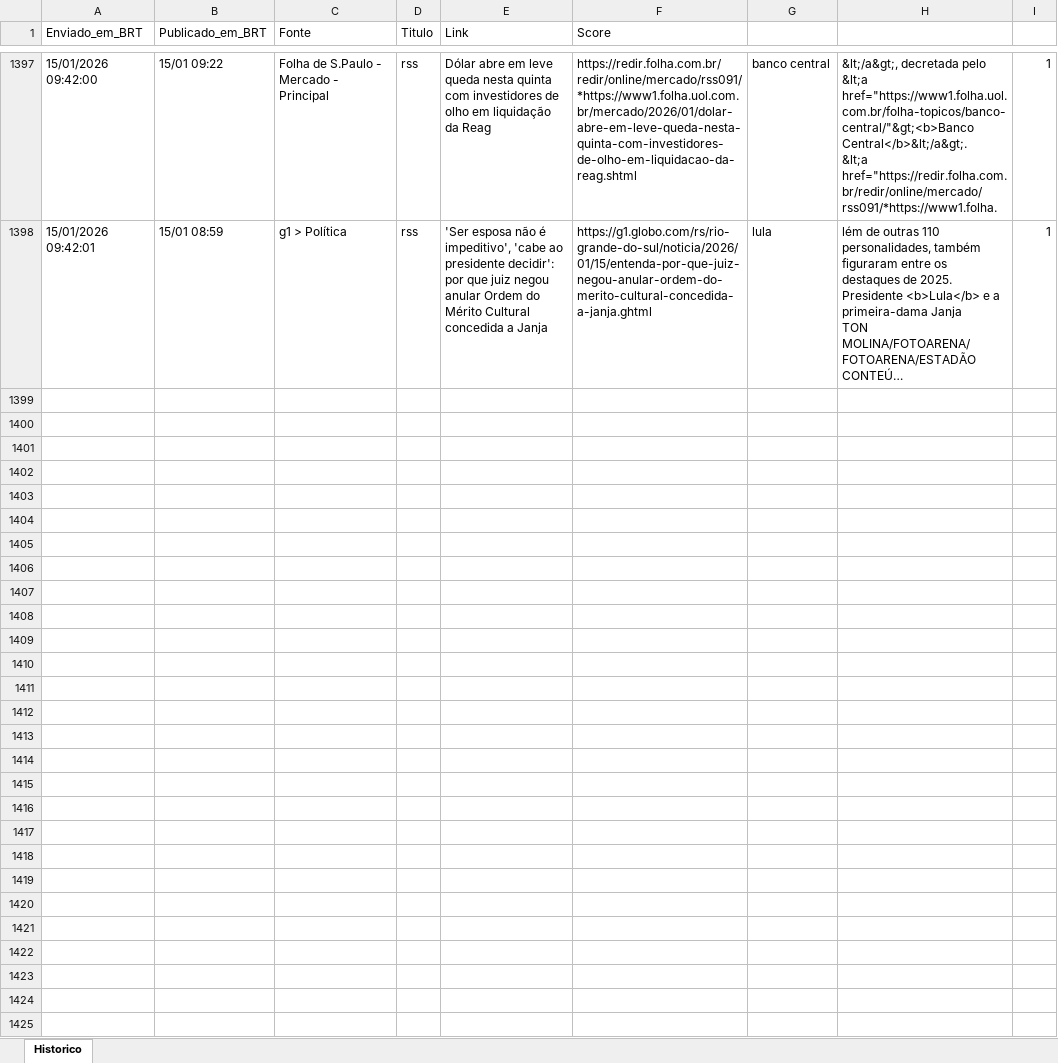
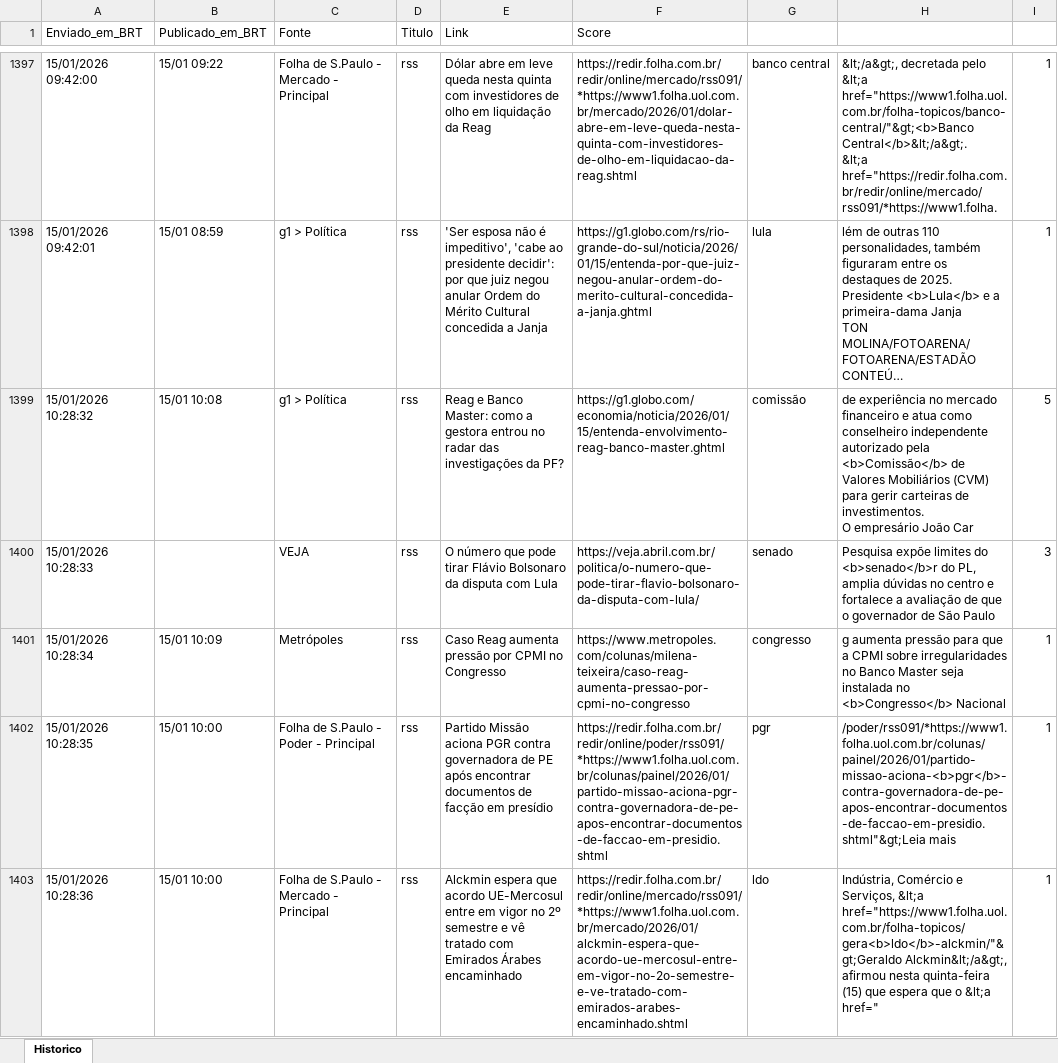
Before and after one commit to LucasPin45/ZanattaNews, an Excel workbook: historico_news.xlsx, sheet Historico, drawn as a sheet; only a part is shown, gaps mark what is left out; long unchanged cells end in …; values as stored, in another font and other column widths than the file's, no borders; ↵ is a line break in a cell; the diff covers the shown part only; the diff names each change by its address in the sheet, - before the commit and + after, or states it on an @@ line.

```diff
--- a/historico_news.xlsx (sheet Historico)
+++ b/historico_news.xlsx (sheet Historico)
+row 1399: 15/01/2026 10:28:32 | 15/01 10:08 | g1 > Política | rss | Reag e Banco Master: como a gestora entrou no radar das investigações da PF? | https://g1.globo.com/economia/noticia/2026/01/15/entenda-envolvimento-reag-banco-master.ghtml | comissão | de experiência no mercado financeiro e atua como conselheiro independente autorizado pela <b>Comissão</b> de Valores Mobiliários (CVM) para gerir carteiras de investimentos. ↵ O empresário João Car | 5
+row 1400: 15/01/2026 10:28:33 |  | VEJA | rss | O número que pode tirar Flávio Bolsonaro da disputa com Lula | https://veja.abril.com.br/politica/o-numero-que-pode-tirar-flavio-bolsonaro-da-disputa-com-lula/ | senado | Pesquisa expõe limites do <b>senado</b>r do PL, amplia dúvidas no centro e fortalece a avaliação de que o governador de São Paulo | 3
+row 1401: 15/01/2026 10:28:34 | 15/01 10:09 | Metrópoles | rss | Caso Reag aumenta pressão por CPMI no Congresso | https://www.metropoles.com/colunas/milena-teixeira/caso-reag-aumenta-pressao-por-cpmi-no-congresso | congresso | g aumenta pressão para que a CPMI sobre irregularidades no Banco Master seja instalada no <b>Congresso</b> Nacional | 1
+row 1402: 15/01/2026 10:28:35 | 15/01 10:00 | Folha de S.Paulo - Poder - Principal | rss | Partido Missão aciona PGR contra governadora de PE após encontrar documentos de facção em presídio | https://redir.folha.com.br/redir/online/poder/rss091/*https://www1.folha.uol.com.br/colunas/painel/2026/01/partido-missao-aciona-pgr-contra-governadora-de-pe-apos-encontrar-documentos-de-faccao-em-presidio.shtml | pgr | /poder/rss091/*https://www1.folha.uol.com.br/colunas/painel/2026/01/partido-missao-aciona-<b>pgr</b>-contra-governadora-de-pe-apos-encontrar-documentos-de-faccao-em-presidio.shtml"&gt;Leia mais | 1
+row 1403: 15/01/2026 10:28:36 | 15/01 10:00 | Folha de S.Paulo - Mercado - Principal | rss | Alckmin espera que acordo UE-Mercosul entre em vigor no 2º semestre e vê tratado com Emirados Árabes encaminhado | https://redir.folha.com.br/redir/online/mercado/rss091/*https://www1.folha.uol.com.br/mercado/2026/01/alckmin-espera-que-acordo-ue-mercosul-entre-em-vigor-no-2o-semestre-e-ve-tratado-com-emirados-arabes-encaminhado.shtml | ldo | Indústria, Comércio e Serviços, &lt;a href="https://www1.folha.uol.com.br/folha-topicos/gera<b>ldo</b>-alckmin/"&gt;Geraldo Alckmin&lt;/a&gt;, afirmou nesta quinta-feira (15) que espera que o &lt;a href=" | 1
```
Also changed, not shown: 4 added rows elsewhere in this sheet, 1 other file.
